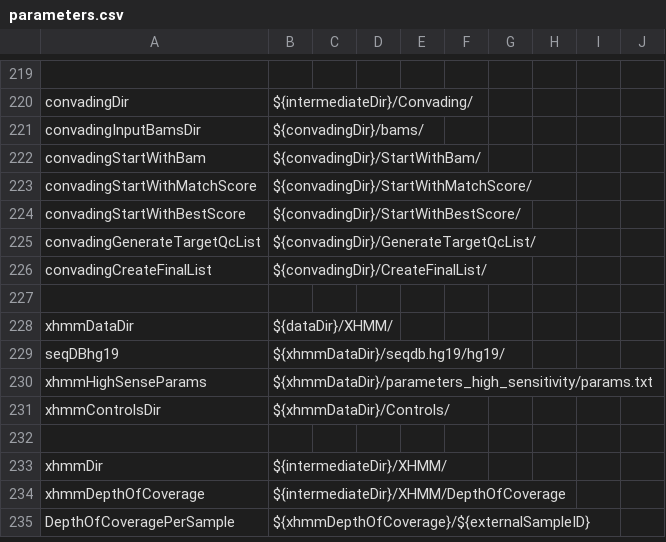
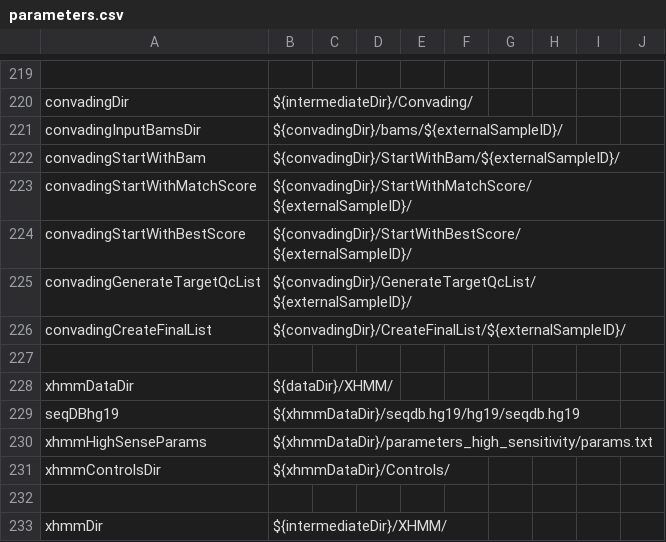
Before and after one commit to molgenis/NGS_DNA, a CSV file: parameters.csv, drawn as a sheet; only a part is shown, gaps mark what is left out; the shorter side is filled out with more unchanged rows; the diff names each change by its address in the sheet, - before the commit and + after, or states it on an @@ line.

```diff
--- a/parameters.csv
+++ b/parameters.csv
-B221: ${convadingDir}/bams/
+B221: ${convadingDir}/bams/${externalSampleID}/
-B222: ${convadingDir}/StartWithBam/
+B222: ${convadingDir}/StartWithBam/${externalSampleID}/
-B223: ${convadingDir}/StartWithMatchScore/
+B223: ${convadingDir}/StartWithMatchScore/${externalSampleID}/
-B224: ${convadingDir}/StartWithBestScore/
+B224: ${convadingDir}/StartWithBestScore/${externalSampleID}/
-B225: ${convadingDir}/GenerateTargetQcList/
+B225: ${convadingDir}/GenerateTargetQcList/${externalSampleID}/
-B226: ${convadingDir}/CreateFinalList/
+B226: ${convadingDir}/CreateFinalList/${externalSampleID}/
-B229: ${xhmmDataDir}/seqdb.hg19/hg19/
+B229: ${xhmmDataDir}/seqdb.hg19/hg19/seqdb.hg19
```
Also changed, not shown: workflow.csv, 18 other files.
